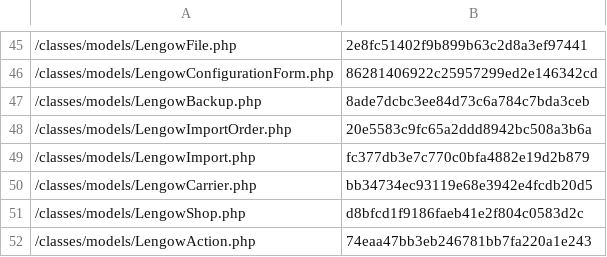
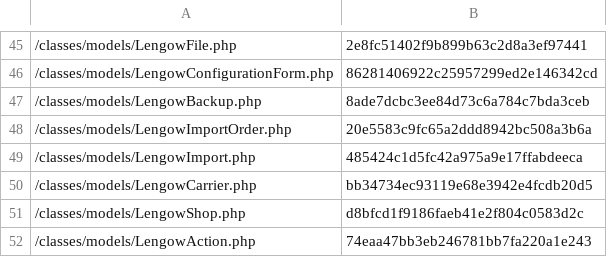
Before and after one commit to lengow/plugin-prestashop, a CSV file: toolbox/checkmd5.csv, drawn as a sheet; only a part is shown, gaps mark what is left out.

```diff
--- a/toolbox/checkmd5.csv
+++ b/toolbox/checkmd5.csv
@@ -48,3 +48,3 @@
 /classes/models/LengowImportOrder.php|20e5583c9fc65a2ddd8942bc508a3b6a
-/classes/models/LengowImport.php|fc377db3e7c770c0bfa4882e19d2b879
+/classes/models/LengowImport.php|485424c1d5fc42a975a9e17ffabdeeca
 /classes/models/LengowCarrier.php|bb34734ec93119e68e3942e4fcdb20d5
```
Also changed, not shown: 1 other file.
